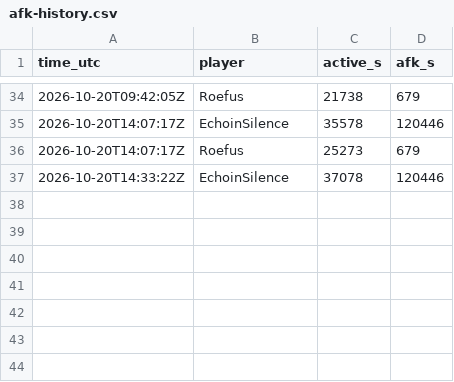
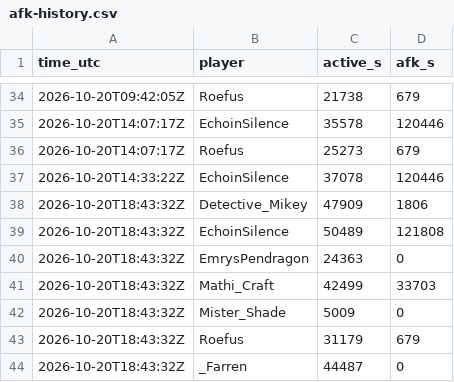
Before and after one commit to mathijsboogaert/Voxel, a CSV file: docs/data/afk-history.csv, drawn as a sheet; only a part is shown, gaps mark what is left out.

```diff
--- a/docs/data/afk-history.csv
+++ b/docs/data/afk-history.csv
@@ -37 +37,8 @@ time_utc,player,active_s,afk_s
 2026-10-20T14:33:22Z,EchoinSilence,37078,120446
+2026-10-20T18:43:32Z,Detective_Mikey,47909,1806
+2026-10-20T18:43:32Z,EchoinSilence,50489,121808
+2026-10-20T18:43:32Z,EmrysPendragon,24363,0
+2026-10-20T18:43:32Z,Mathi_Craft,42499,33703
+2026-10-20T18:43:32Z,Mister_Shade,5009,0
+2026-10-20T18:43:32Z,Roefus,31179,679
+2026-10-20T18:43:32Z,_Farren,44487,0
```
Also changed, not shown: docs/data/voxel-hourly.csv, docs/data/voxel-sessions.csv, 3 other files.
